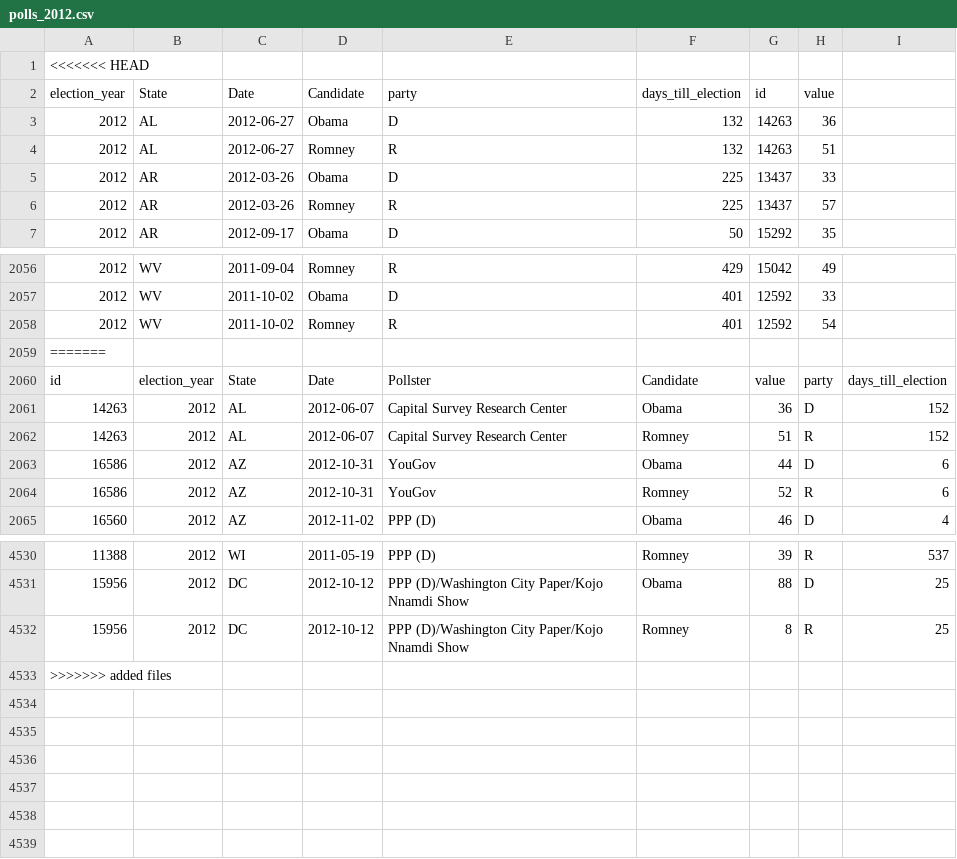
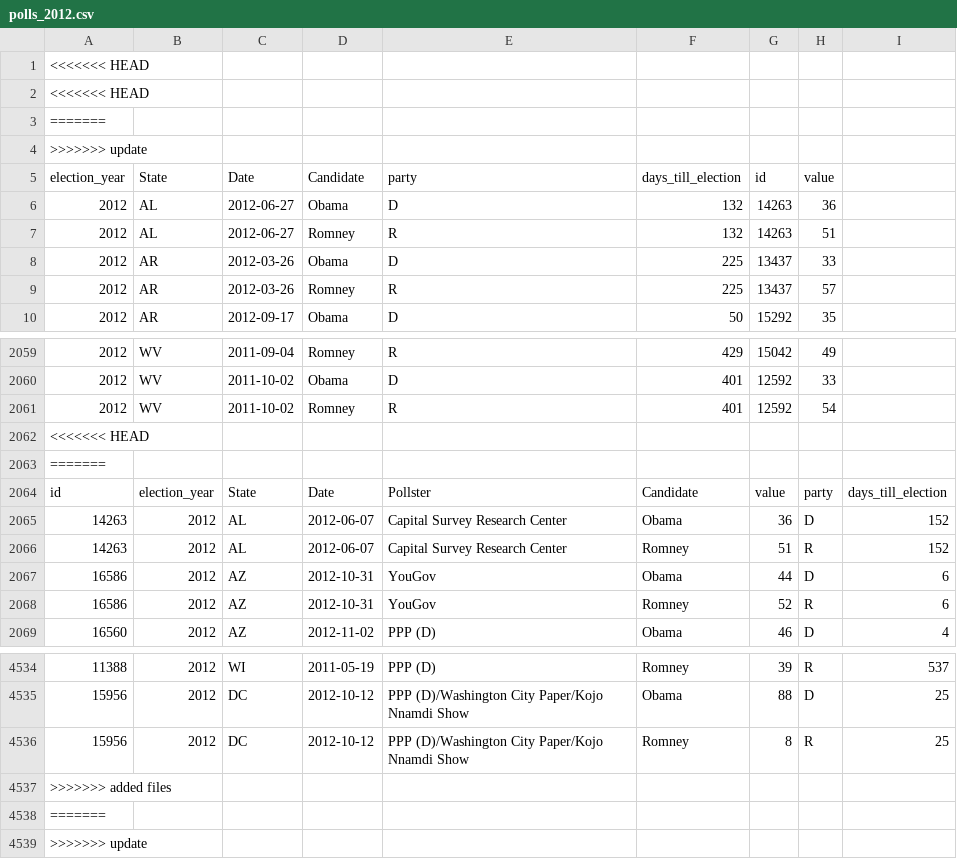
Before and after one commit to elliottevans/election-forecasts, a CSV file: polls/polls_2012.csv, drawn as a sheet; only a part is shown, gaps mark what is left out.

```diff
--- a/polls/polls_2012.csv
+++ b/polls/polls_2012.csv
@@ -1,2 +1,5 @@
 <<<<<<< HEAD
+<<<<<<< HEAD
+=======
+>>>>>>> update
 "election_year","State","Date","Candidate","party","days_till_election","id","value"
@@ -2058,2 +2061,3 @@
 "2012","WV",2011-10-02,"Romney","R",401,12592,54
+<<<<<<< HEAD
 =======
@@ -4533 +4537,3 @@
 >>>>>>> added files
+=======
+>>>>>>> update
```
Also changed, not shown: data_sets/state_election_results.csv, forecasts/national_forecasts - Copy.csv, 28 other files.
